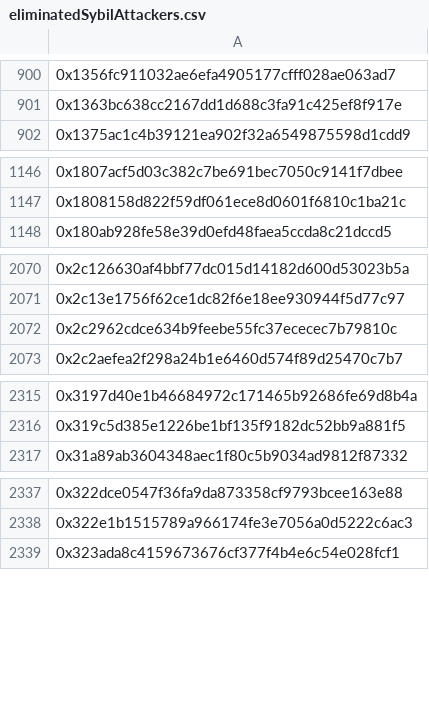
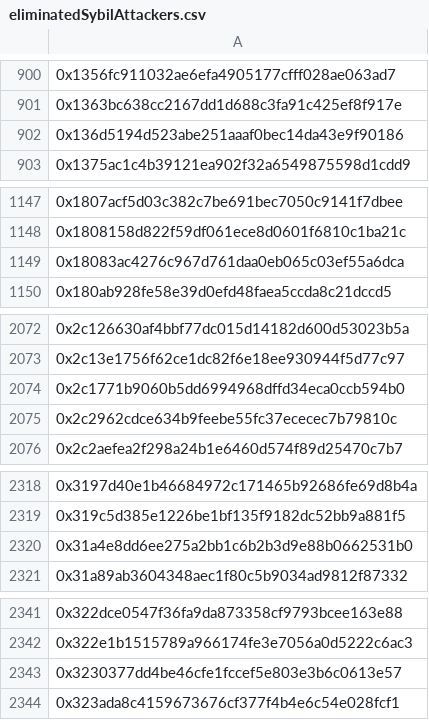
Before and after one commit to hop-protocol/hop-airdrop, a CSV file: src/data/eliminatedSybilAttackers.csv, drawn as a sheet; only a part is shown, gaps mark what is left out; the diff covers the shown part only; the diff names each change by its address in the sheet, - before the commit and + after, or states it on an @@ line.

```diff
--- a/src/data/eliminatedSybilAttackers.csv
+++ b/src/data/eliminatedSybilAttackers.csv
+row 902: 0x136d5194d523abe251aaaf0bec14da43e9f90186
+row 1149: 0x18083ac4276c967d761daa0eb065c03ef55a6dca
+row 2074: 0x2c1771b9060b5dd6994968dffd34eca0ccb594b0
+row 2320: 0x31a4e8dd6ee275a2bb1c6b2b3d9e88b0662531b0
+row 2343: 0x3230377dd4be46cfe1fccef5e803e3b6c0613e57
```
Also changed, not shown: 30 added rows elsewhere in this file, 4 other files.
